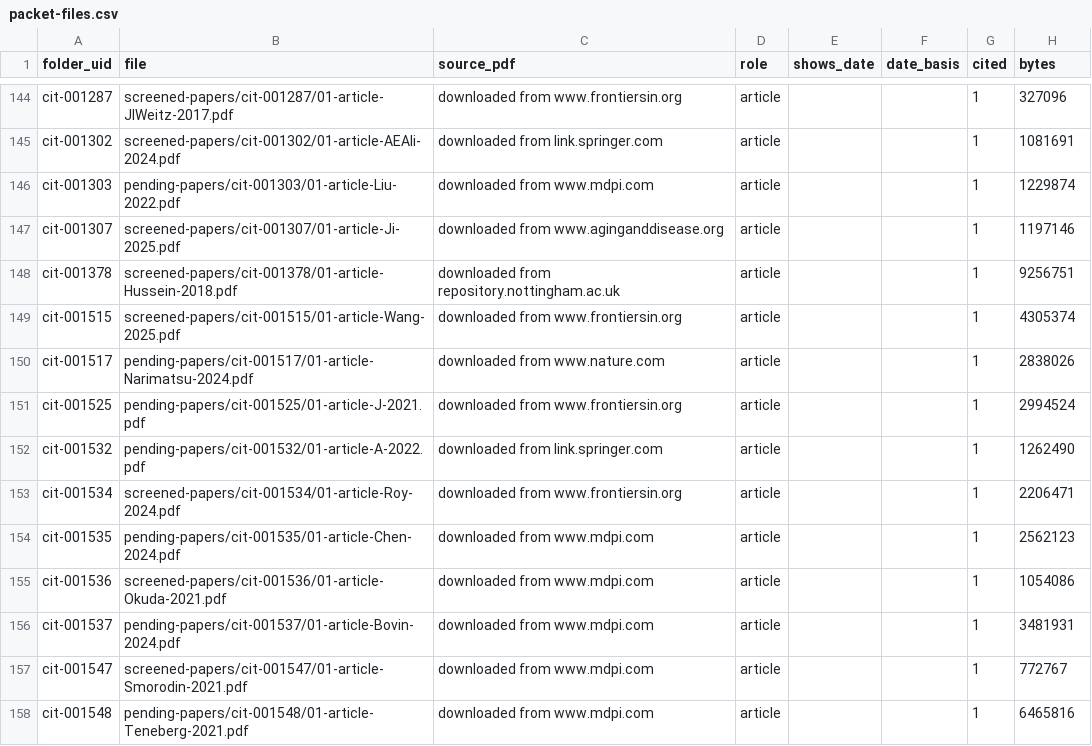
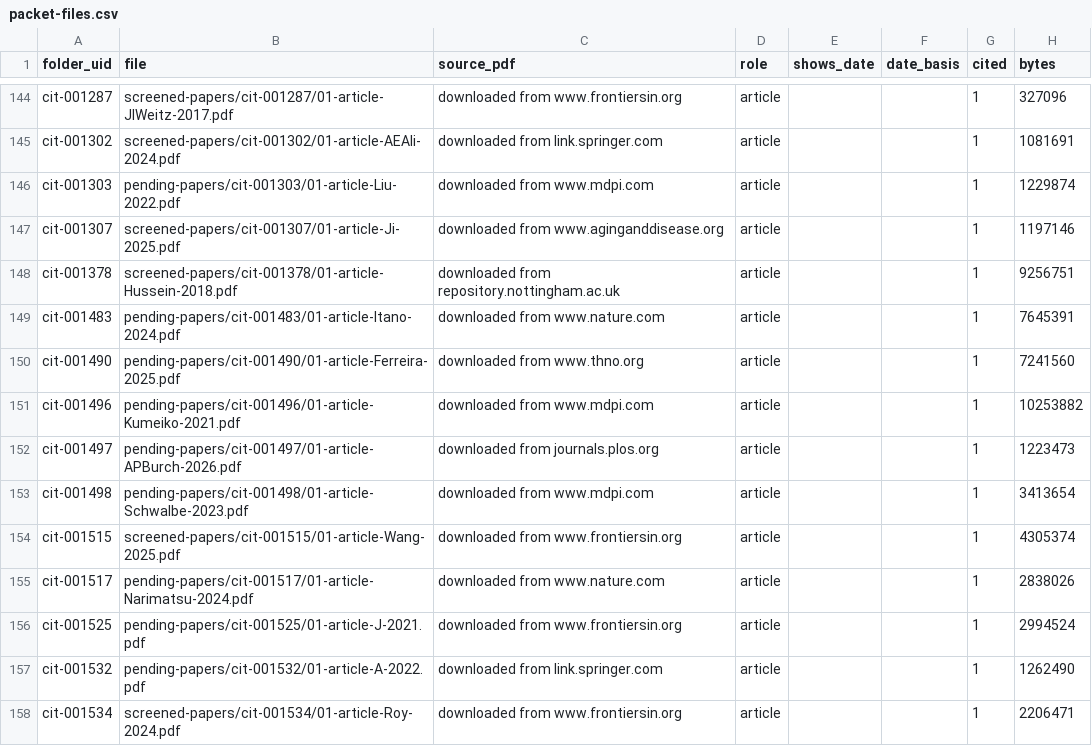
Before and after one commit to akulmehta/academic-citation-tracker, a CSV file: Citations/Notable Citations Packet/packet-files.csv, drawn as a sheet; only a part is shown, gaps mark what is left out; the shorter side is filled out with more unchanged rows; the diff names each change by its address in the sheet, - before the commit and + after, or states it on an @@ line.

```diff
--- a/Citations/Notable Citations Packet/packet-files.csv
+++ b/Citations/Notable Citations Packet/packet-files.csv
+row 149: cit-001483 | pending-papers/cit-001483/01-article-Itano-2024.pdf | downloaded from www.nature.com | article |  |  | 1 | 7645391
+row 150: cit-001490 | pending-papers/cit-001490/01-article-Ferreira-2025.pdf | downloaded from www.thno.org | article |  |  | 1 | 7241560
+row 151: cit-001496 | pending-papers/cit-001496/01-article-Kumeiko-2021.pdf | downloaded from www.mdpi.com | article |  |  | 1 | 10253882
+row 152: cit-001497 | pending-papers/cit-001497/01-article-APBurch-2026.pdf | downloaded from journals.plos.org | article |  |  | 1 | 1223473
+row 153: cit-001498 | pending-papers/cit-001498/01-article-Schwalbe-2023.pdf | downloaded from www.mdpi.com | article |  |  | 1 | 3413654
```
Also changed, not shown: 12 other files.
